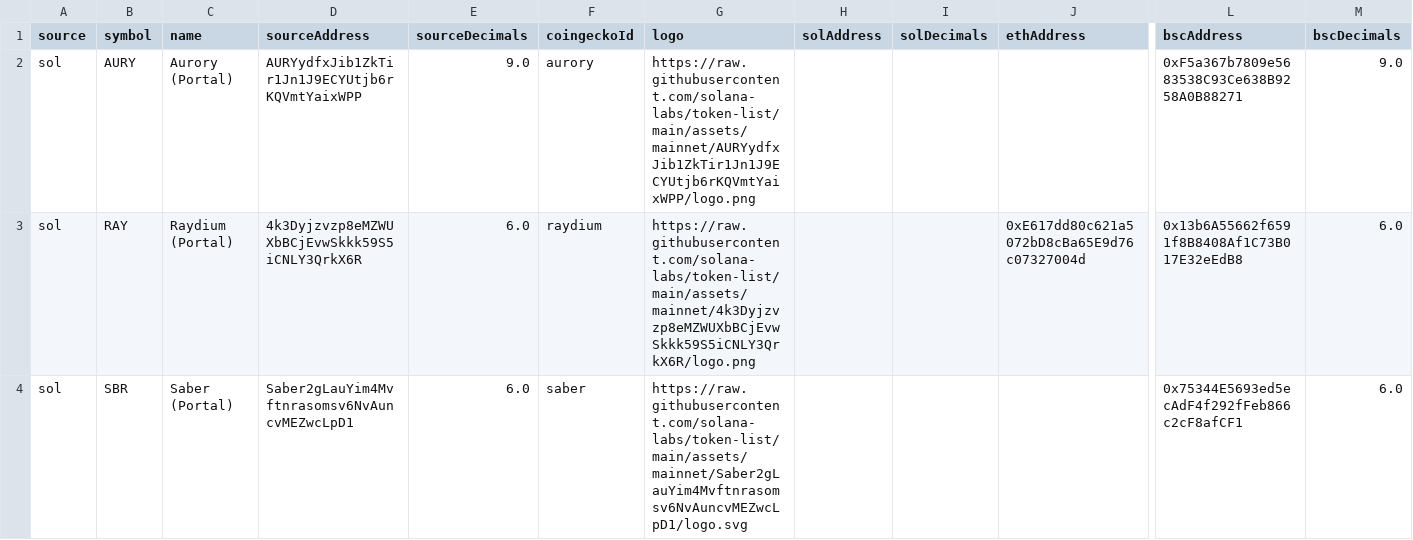
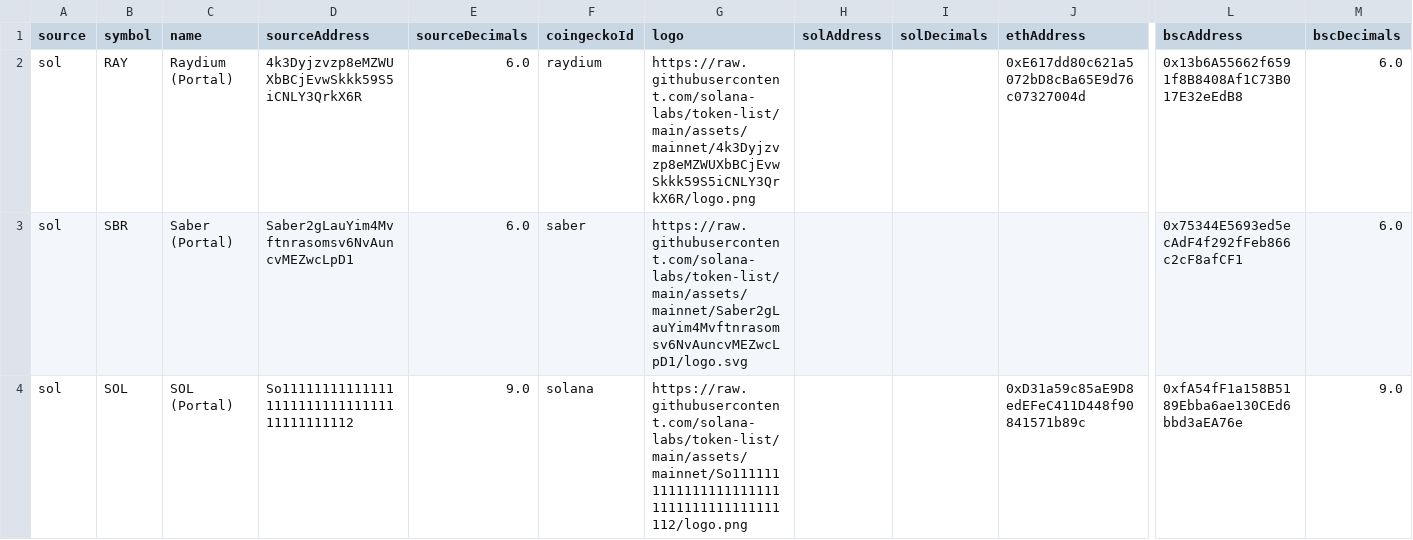
Before and after one commit to wormhole-foundation/wormhole-token-list, a CSV file: content/by_source.csv, drawn as a sheet; only a part is shown, gaps mark what is left out; the shorter side is filled out with more unchanged rows; rows hold the shown columns only; the diff names each change by its address in the sheet, - before the commit and + after, or states it on an @@ line.

Commit message:
[automated] update content

```diff
--- a/content/by_source.csv
+++ b/content/by_source.csv
-row 2: sol | AURY | Aurory (Portal) | AURYydfxJib1ZkTir1Jn1J9ECYUtjb6rKQVmtYaixWPP | 9.0 | aurory | https://raw.githubusercontent.com/solana-labs/token-list/main/assets/mainnet/AURYydfxJib1ZkTir1Jn1J9ECYUtjb6rKQVmtYaixWPP/logo.png |  |  |  | 0xF5a367b7809e5683538C93Ce638B9258A0B88271 | 9.0
```
Also changed, not shown: content/by_dest.csv, 4 other files.
